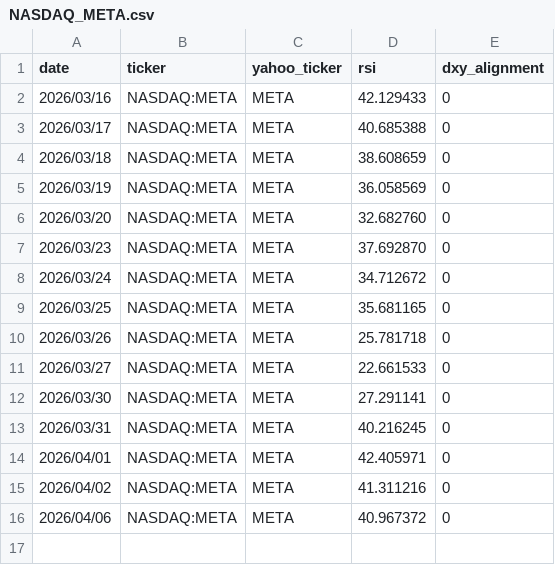
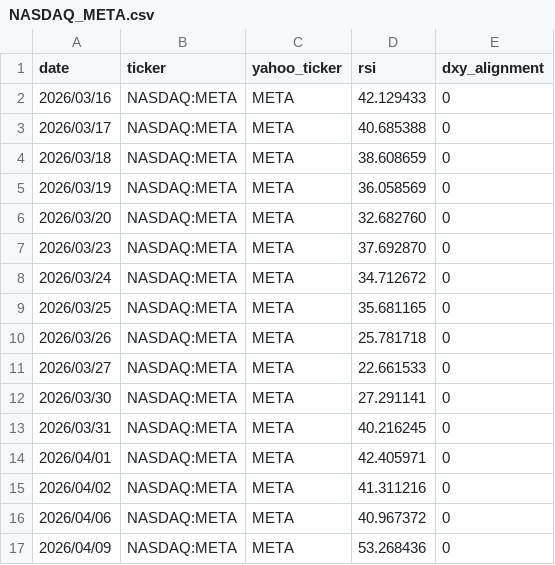
Before and after one commit to sylm87/MacroAmericanTickers, a CSV file: rsi_history_tests/NASDAQ_META.csv, drawn as a sheet; the diff names each change by its address in the sheet, - before the commit and + after, or states it on an @@ line.

```diff
--- a/rsi_history_tests/NASDAQ_META.csv
+++ b/rsi_history_tests/NASDAQ_META.csv
+row 17: 2026/04/09 | NASDAQ:META | META | 53.268436 | 0
```
Also changed, not shown: rsi_history_tests/NASDAQ_AAPL.csv, rsi_history_tests/NASDAQ_AMZN.csv, 20 other files.
